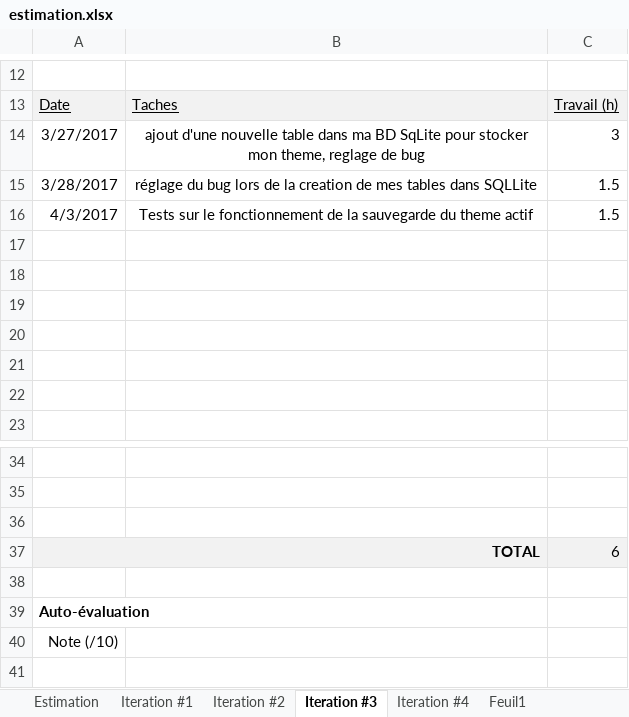
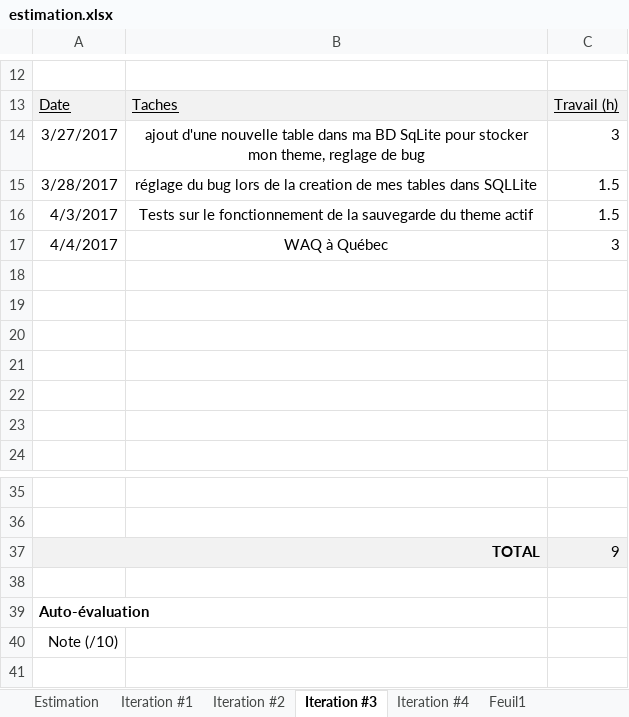
Before and after one commit to franckmik/Ato_Fr_MusicPlayer, an Excel workbook: descriptionProjet/estimation.xlsx, sheet Iteration #3, drawn as a sheet; only a part is shown, gaps mark what is left out; values as stored, in another font and other column widths than the file's, no borders; charts and pictures not drawn; removed rows and columns are numbered as before the commit, all else as after; the diff names each change by its address in the sheet, - before the commit and + after, or states it on an @@ line.

```diff
--- a/descriptionProjet/estimation.xlsx (sheet Iteration #3)
+++ b/descriptionProjet/estimation.xlsx (sheet Iteration #3)
+row 17: 4/4/2017 | WAQ à Québec | 3
-row 36: (empty)
-C37: 6
+C37: 9
```
Also changed, not shown: sheet Iteration #4, 18 other files.
